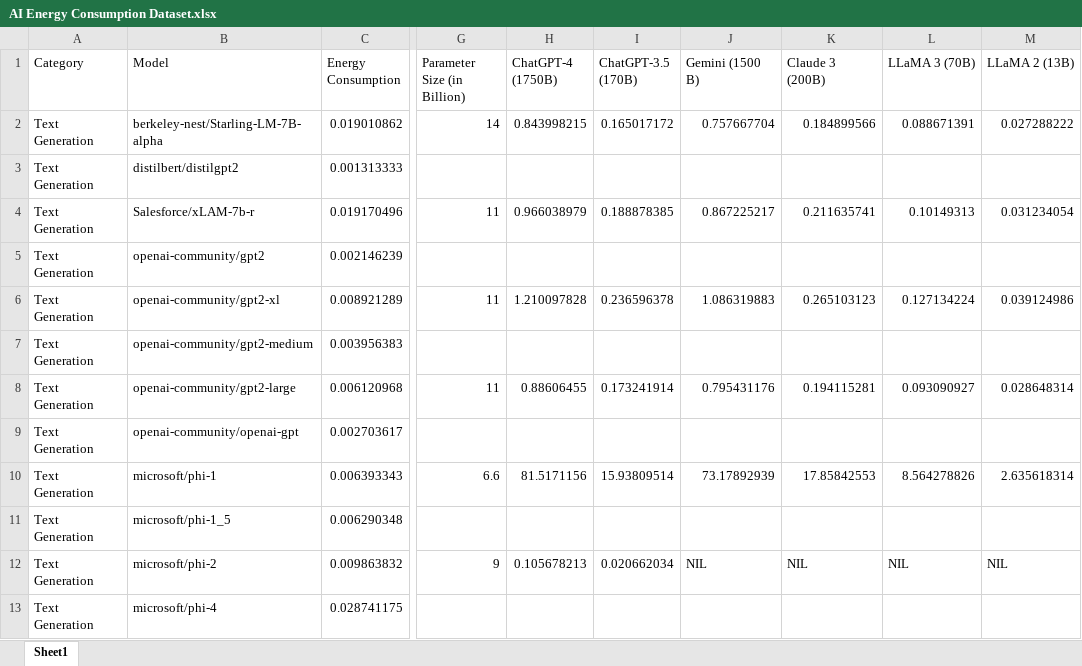
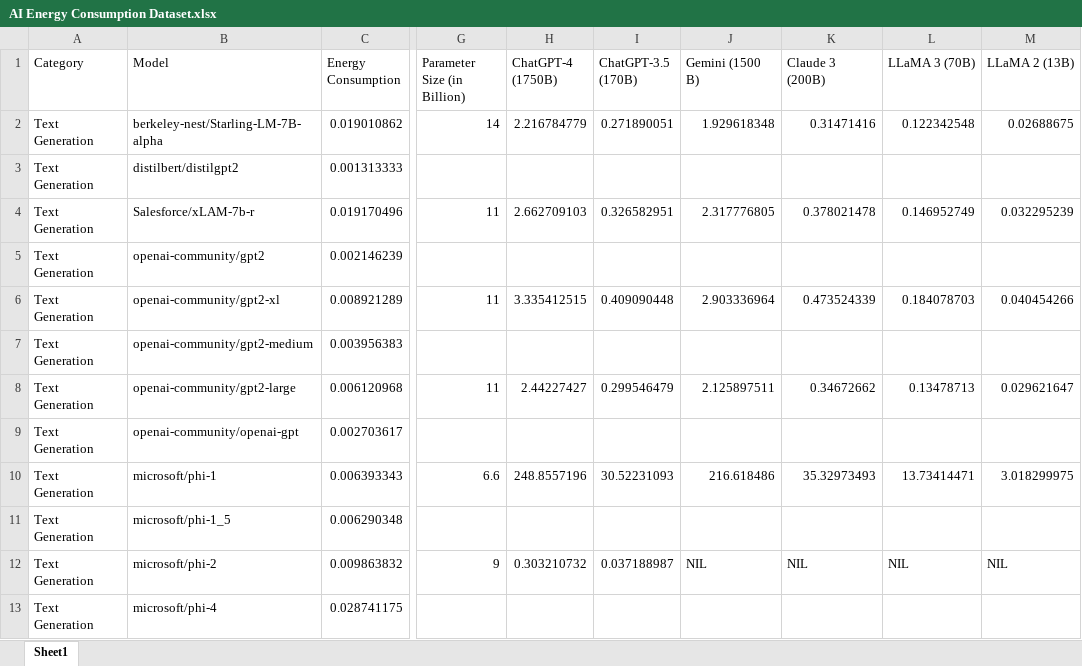
Before and after one commit to SustAIn-GDG/SustAIn-Backend, an Excel workbook: data/AI Energy Consumption Dataset.xlsx, sheet Sheet1, drawn as a sheet; only a part is shown, gaps mark what is left out; values as stored, in another font and other column widths than the file's, no borders; charts and pictures not drawn; the diff covers the shown part only; the diff names each change by its address in the sheet, - before the commit and + after, or states it on an @@ line.

Commit message:
Made changes to the AI Energy mappings

```diff
--- a/data/AI Energy Consumption Dataset.xlsx (sheet Sheet1)
+++ b/data/AI Energy Consumption Dataset.xlsx (sheet Sheet1)
-H2 (ChatGPT-4 (1750B)): 0.843998215
+H2 (ChatGPT-4 (1750B)): 2.216784779
-I2 (ChatGPT-3.5 (170B)): 0.165017172
+I2 (ChatGPT-3.5 (170B)): 0.271890051
-J2 (Gemini (1500 B)): 0.757667704
+J2 (Gemini (1500 B)): 1.929618348
-K2 (Claude 3 (200B)): 0.184899566
+K2 (Claude 3 (200B)): 0.31471416
-L2 (LLaMA 3 (70B)): 0.088671391
+L2 (LLaMA 3 (70B)): 0.122342548
-M2 (LLaMA 2 (13B)): 0.027288222
+M2 (LLaMA 2 (13B)): 0.02688675
-H4 (ChatGPT-4 (1750B)): 0.966038979
+H4 (ChatGPT-4 (1750B)): 2.662709103
-I4 (ChatGPT-3.5 (170B)): 0.188878385
+I4 (ChatGPT-3.5 (170B)): 0.326582951
-J4 (Gemini (1500 B)): 0.867225217
+J4 (Gemini (1500 B)): 2.317776805
-K4 (Claude 3 (200B)): 0.211635741
+K4 (Claude 3 (200B)): 0.378021478
-L4 (LLaMA 3 (70B)): 0.10149313
+L4 (LLaMA 3 (70B)): 0.146952749
-M4 (LLaMA 2 (13B)): 0.031234054
+M4 (LLaMA 2 (13B)): 0.032295239
-H6 (ChatGPT-4 (1750B)): 1.210097828
+H6 (ChatGPT-4 (1750B)): 3.335412515
-I6 (ChatGPT-3.5 (170B)): 0.236596378
+I6 (ChatGPT-3.5 (170B)): 0.409090448
-J6 (Gemini (1500 B)): 1.086319883
+J6 (Gemini (1500 B)): 2.903336964
-K6 (Claude 3 (200B)): 0.265103123
+K6 (Claude 3 (200B)): 0.473524339
-L6 (LLaMA 3 (70B)): 0.127134224
+L6 (LLaMA 3 (70B)): 0.184078703
-M6 (LLaMA 2 (13B)): 0.039124986
+M6 (LLaMA 2 (13B)): 0.040454266
-H8 (ChatGPT-4 (1750B)): 0.88606455
+H8 (ChatGPT-4 (1750B)): 2.44227427
-I8 (ChatGPT-3.5 (170B)): 0.173241914
+I8 (ChatGPT-3.5 (170B)): 0.299546479
-J8 (Gemini (1500 B)): 0.795431176
+J8 (Gemini (1500 B)): 2.125897511
-K8 (Claude 3 (200B)): 0.194115281
+K8 (Claude 3 (200B)): 0.34672662
-L8 (LLaMA 3 (70B)): 0.093090927
+L8 (LLaMA 3 (70B)): 0.13478713
-M8 (LLaMA 2 (13B)): 0.028648314
+M8 (LLaMA 2 (13B)): 0.029621647
-H10 (ChatGPT-4 (1750B)): 81.5171156
+H10 (ChatGPT-4 (1750B)): 248.8557196
-I10 (ChatGPT-3.5 (170B)): 15.93809514
+I10 (ChatGPT-3.5 (170B)): 30.52231093
-J10 (Gemini (1500 B)): 73.17892939
+J10 (Gemini (1500 B)): 216.618486
-K10 (Claude 3 (200B)): 17.85842553
+K10 (Claude 3 (200B)): 35.32973493
-L10 (LLaMA 3 (70B)): 8.564278826
+L10 (LLaMA 3 (70B)): 13.73414471
-M10 (LLaMA 2 (13B)): 2.635618314
+M10 (LLaMA 2 (13B)): 3.018299975
-H12 (ChatGPT-4 (1750B)): 0.105678213
+H12 (ChatGPT-4 (1750B)): 0.303210732
-I12 (ChatGPT-3.5 (170B)): 0.020662034
+I12 (ChatGPT-3.5 (170B)): 0.037188987
```
Also changed, not shown: 8 edited cells elsewhere in this sheet, charts or pictures, 2 other files.
